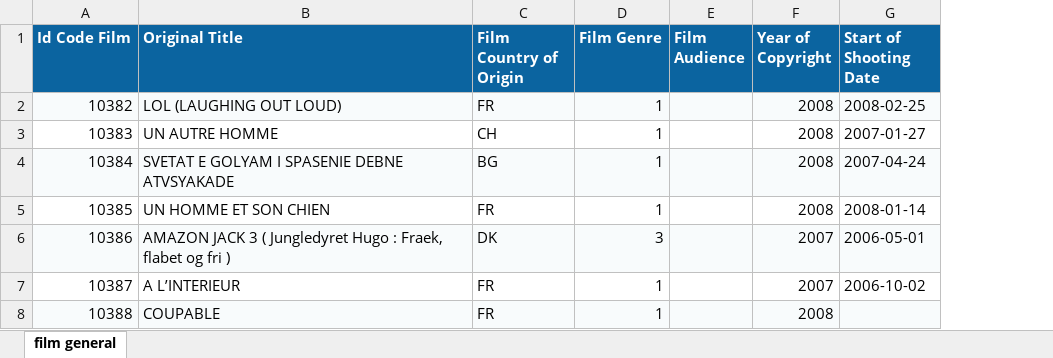
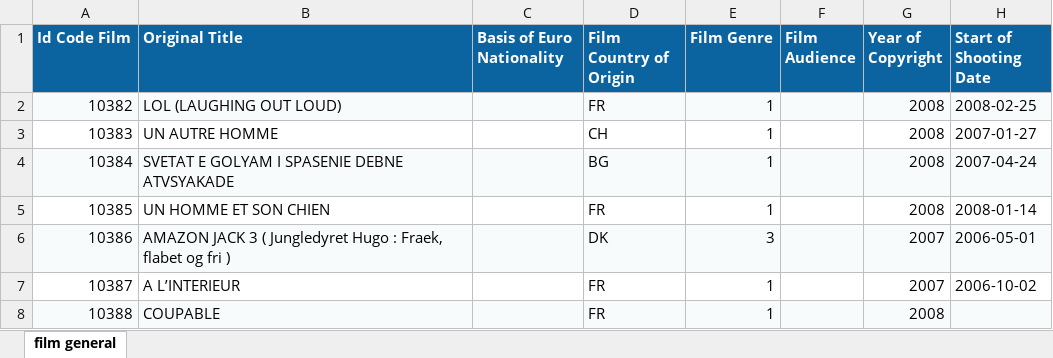
Before and after one commit to alainvd/moviedb, an Excel workbook: storage/excel/Dist_Film_General.xlsx, sheet film general, drawn as a sheet; only a part is shown; values as stored, in another font and other column widths than the file's, no borders; the diff covers the shown part only; the diff names each change by its address in the sheet, - before the commit and + after, or states it on an @@ line.

Commit message:
Dist Film Comments

```diff
--- a/storage/excel/Dist_Film_General.xlsx (sheet film general)
+++ b/storage/excel/Dist_Film_General.xlsx (sheet film general)
+column C (Basis of Euro Nationality), empty
```
Also changed, not shown: 1 added row and 134 edited cells elsewhere in this sheet, 1 other file.
